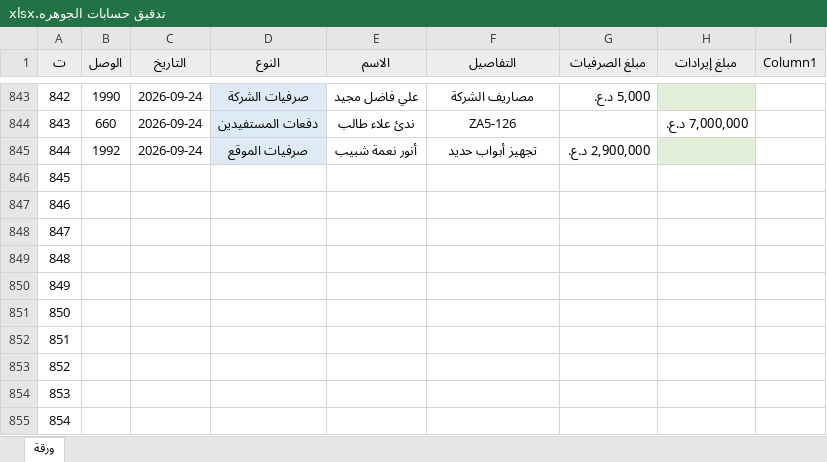
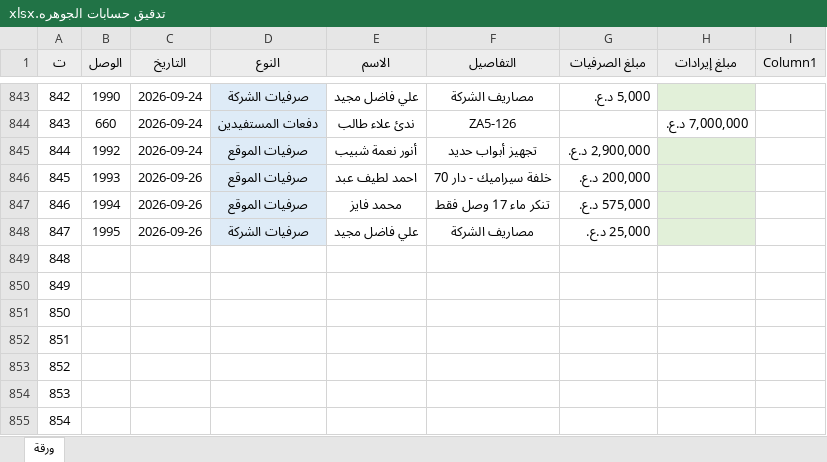
Before and after one commit to AHMEDBRZAN/asbakk, an Excel workbook: تدقيق حسابات الجوهره.xlsx, sheet ورقة, drawn as a sheet; only a part is shown, gaps mark what is left out; values as stored, in another font and other column widths than the file's, no borders; conditional formats and table styles not drawn; the diff names each change by its address in the sheet, - before the commit and + after, or states it on an @@ line.

Commit message:
Add files via upload

```diff
--- a/تدقيق حسابات الجوهره.xlsx (sheet ورقة)
+++ b/تدقيق حسابات الجوهره.xlsx (sheet ورقة)
-B846 (الوصل): (empty)
+B846 (الوصل): 1993
-C846:C848 (التاريخ): (empty)
+C846:C848 (التاريخ): 2026-09-26
-D846:D847 (النوع): (empty)
+D846:D847 (النوع): صرفيات الموقع
-D846:D848 fill: none
+D846:D848 fill: #DEEBF7
-E846 (الاسم): (empty)
+E846 (الاسم): احمد لطيف عبد
-F846 (التفاصيل): (empty)
+F846 (التفاصيل): خلفة سيراميك - دار 70
-G846 (مبلغ الصرفيات): (empty)
+G846 (مبلغ الصرفيات): 200,000 د.ع.
-H846:H848 fill: none
+H846:H848 fill: #E2F0D9
-B847 (الوصل): (empty)
+B847 (الوصل): 1994
-E847 (الاسم): (empty)
+E847 (الاسم): محمد فايز
-F847 (التفاصيل): (empty)
+F847 (التفاصيل): تنكر ماء 17 وصل فقط
-G847 (مبلغ الصرفيات): (empty)
+G847 (مبلغ الصرفيات): 575,000 د.ع.
-B848 (الوصل): (empty)
+B848 (الوصل): 1995
-D848 (النوع): (empty)
+D848 (النوع): صرفيات الشركة
-E848 (الاسم): (empty)
+E848 (الاسم): علي فاضل مجيد
-F848 (التفاصيل): (empty)
+F848 (التفاصيل): مصاريف الشركة
-G848 (مبلغ الصرفيات): (empty)
+G848 (مبلغ الصرفيات): 25,000 د.ع.
```
